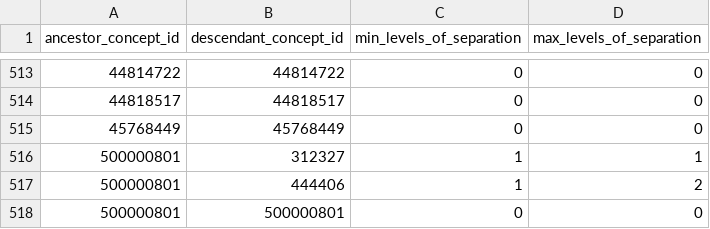
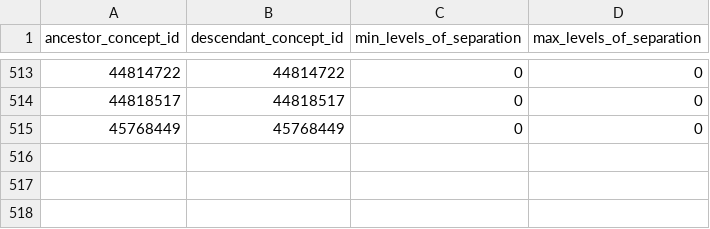
Before and after one commit to MechanicalRabbit/ohdsi-synpuf-demo, a CSV file: import/concept_ancestor.csv, drawn as a sheet; only a part is shown, gaps mark what is left out; the diff names each change by its address in the sheet, - before the commit and + after, or states it on an @@ line.

```diff
--- a/import/concept_ancestor.csv
+++ b/import/concept_ancestor.csv
-row 516: 500000801 | 312327 | 1 | 1
-row 517: 500000801 | 444406 | 1 | 2
-row 518: 500000801 | 500000801 | 0 | 0
```
Also changed, not shown: import/concept.csv, import/concepts.csv, 3 other files.
